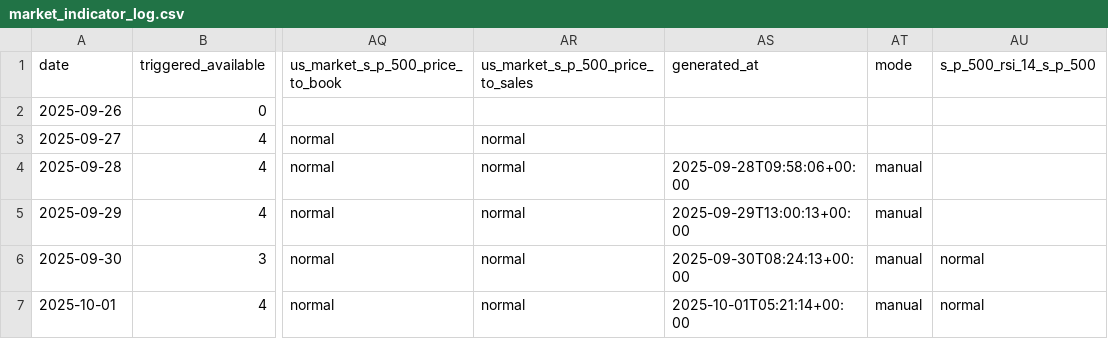
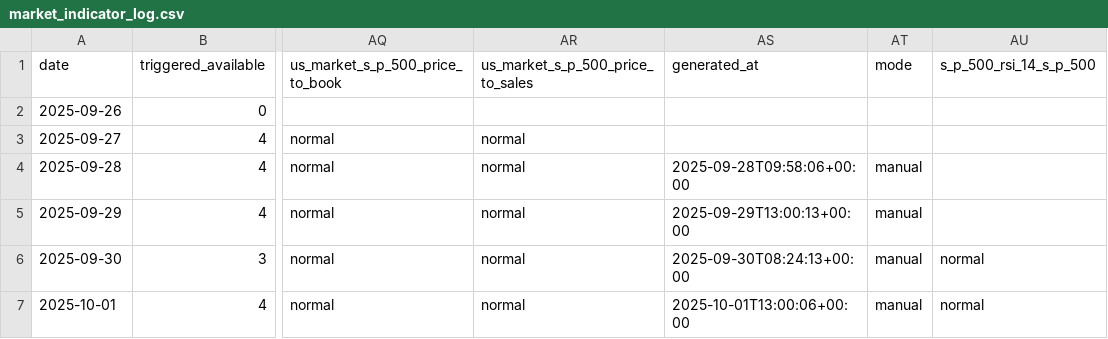
Before and after one commit to stock-indicator/stock-index-engine, a CSV file: output/market_indicator_log.csv, drawn as a sheet; only a part is shown, gaps mark what is left out; the diff names each change by its address in the sheet, - before the commit and + after, or states it on an @@ line.

Commit message:
data update

```diff
--- a/output/market_indicator_log.csv
+++ b/output/market_indicator_log.csv
-AS7: 2025-10-01T05:21:14+00:00
+AS7: 2025-10-01T13:00:06+00:00
```
Also changed, not shown: 25 other files.
